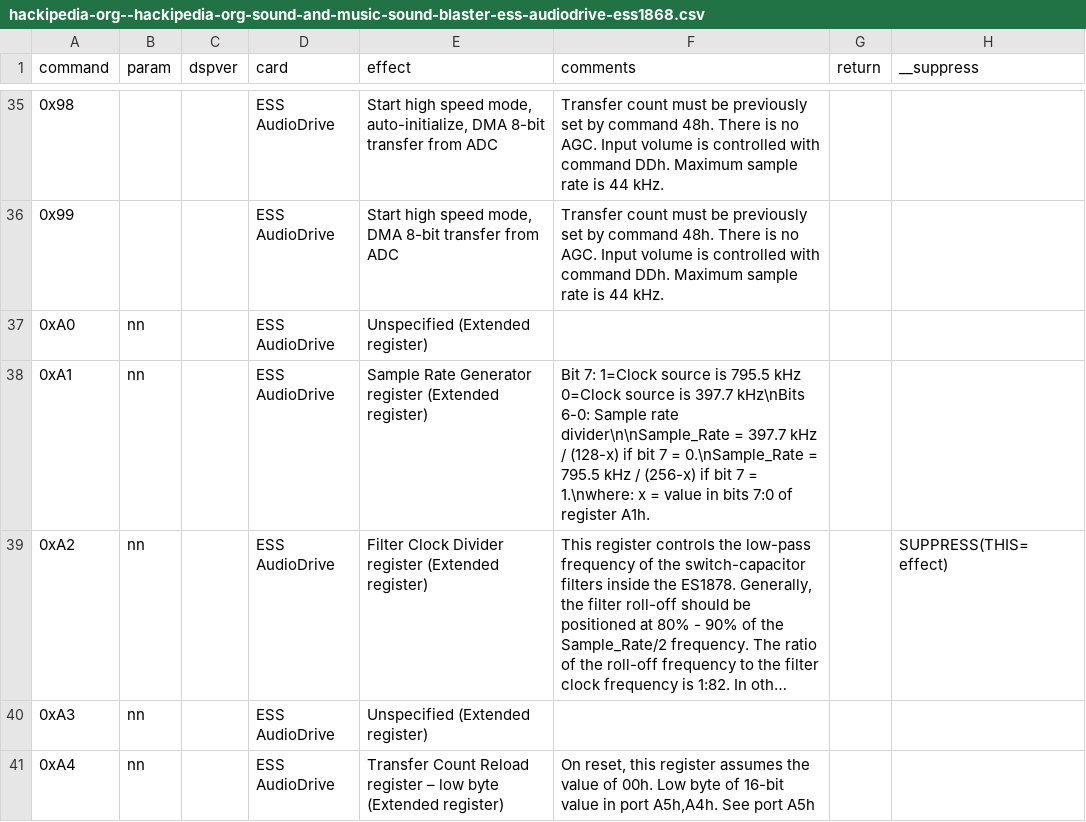
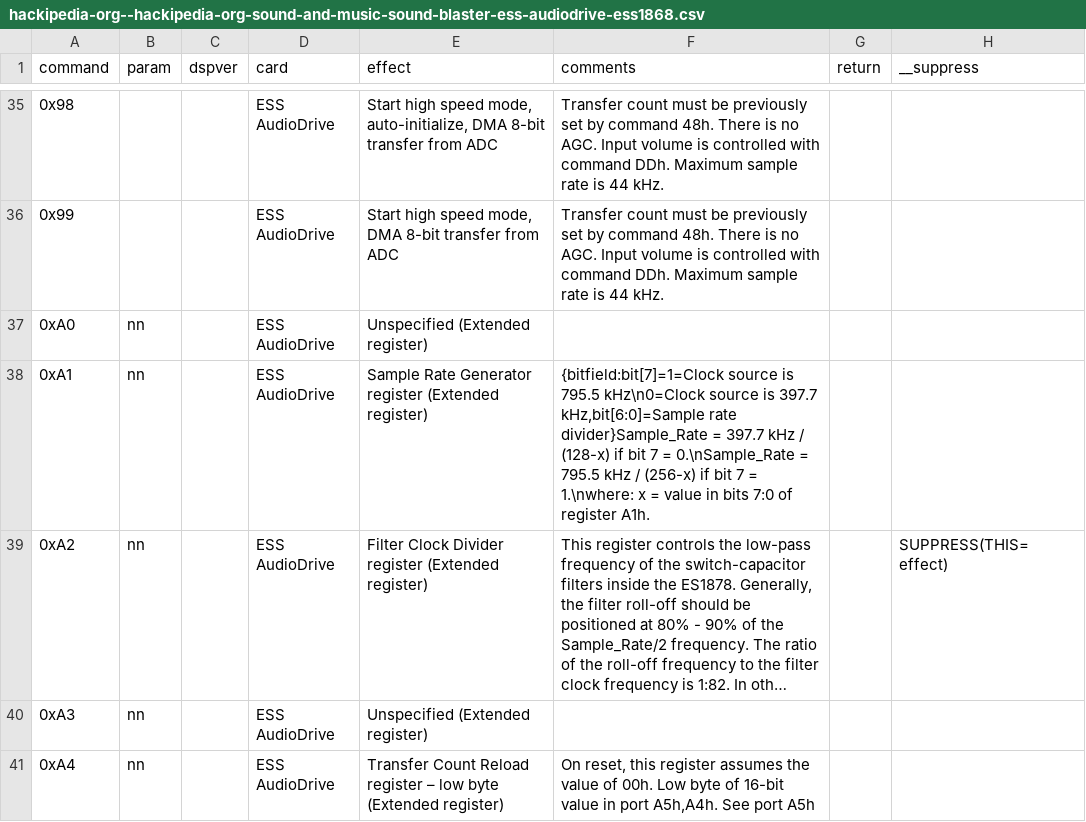
Before and after one commit to joncampbell123/a-pile-of-documentation, a CSV file: tables/sound/ibm/sound-blaster/sound-blaster-dsp-commands/hackipedia-org--hackipedia-org-sound-and-music-sound-blaster-ess-audiodrive-ess1868.csv, drawn as a sheet; only a part is shown, gaps mark what is left out; long unchanged cells end in …; the diff names each change by its address in the sheet, - before the commit and + after, or states it on an @@ line.

```diff
--- a/tables/sound/ibm/sound-blaster/sound-blaster-dsp-commands/hackipedia-org--hackipedia-org-sound-and-music-sound-blaster-ess-audiodrive-ess1868.csv
+++ b/tables/sound/ibm/sound-blaster/sound-blaster-dsp-commands/hackipedia-org--hackipedia-org-sound-and-music-sound-blaster-ess-audiodrive-ess1868.csv
-F38 (comments): Bit 7: 1=Clock source is 795.5 kHz 0=Clock source is 397.7 kHz\nBits 6-0: Sample rate divider\n\nSample_Rate = 397.7…
+F38 (comments): {bitfield:bit[7]=1=Clock source is 795.5 kHz\n0=Clock source is 397.7 kHz,bit[6:0]=Sample rate divider}Sample_Rate = 397.7…
```
Also changed, not shown: tables/sound/ibm/sound-blaster/sound-blaster-dsp-commands/hackipedia-org--hackipedia-org-sound-and-music-sound-blaster-ess-audiodrive-ess1887.csv.
